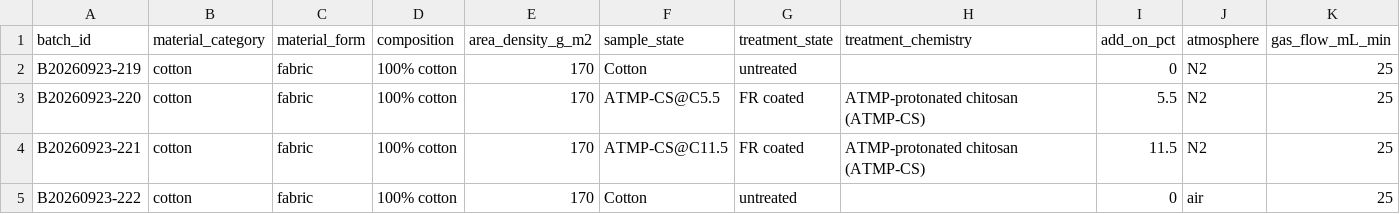
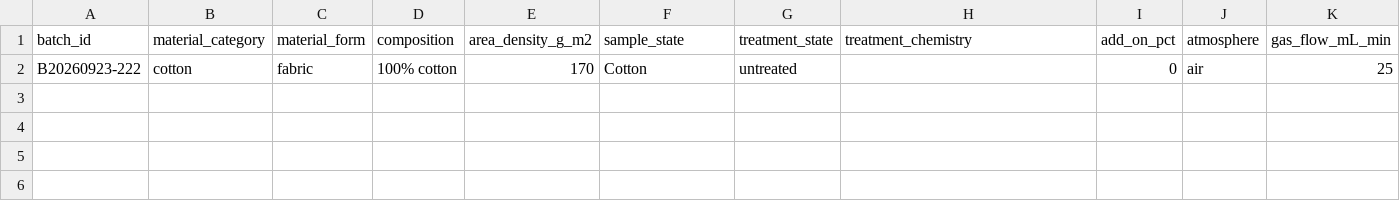
Before and after one commit to PolyFT/textile-tga-database, a CSV file: data/incoming/verified_web_batch_20260923_b25_cotton_atmp_cs.csv, drawn as a sheet; only a part is shown; rows hold the shown columns only; the diff names each change by its address in the sheet, - before the commit and + after, or states it on an @@ line.

Commit message:
data: retain only net-new air state in ATMP-CS batch

```diff
--- a/data/incoming/verified_web_batch_20260923_b25_cotton_atmp_cs.csv
+++ b/data/incoming/verified_web_batch_20260923_b25_cotton_atmp_cs.csv
-row 2: B20260923-219 | cotton | fabric | 100% cotton | 170 | Cotton | untreated |  | 0 | N2 | 25
-row 3: B20260923-220 | cotton | fabric | 100% cotton | 170 | ATMP-CS@C5.5 | FR coated | ATMP-protonated chitosan (ATMP-CS) | 5.5 | N2 | 25
-row 4: B20260923-221 | cotton | fabric | 100% cotton | 170 | ATMP-CS@C11.5 | FR coated | ATMP-protonated chitosan (ATMP-CS) | 11.5 | N2 | 25
```
